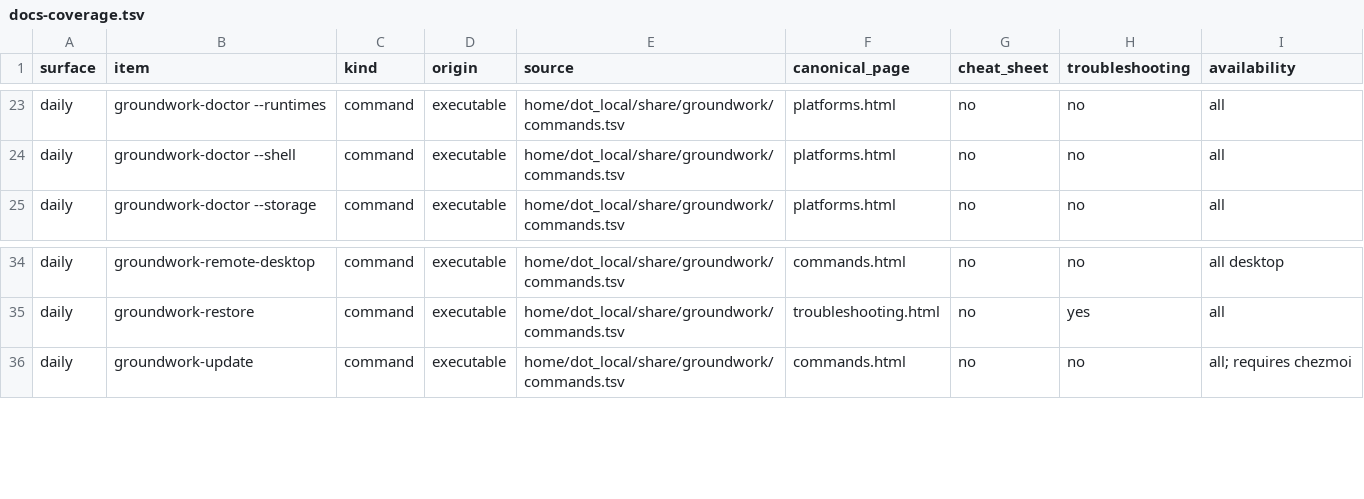
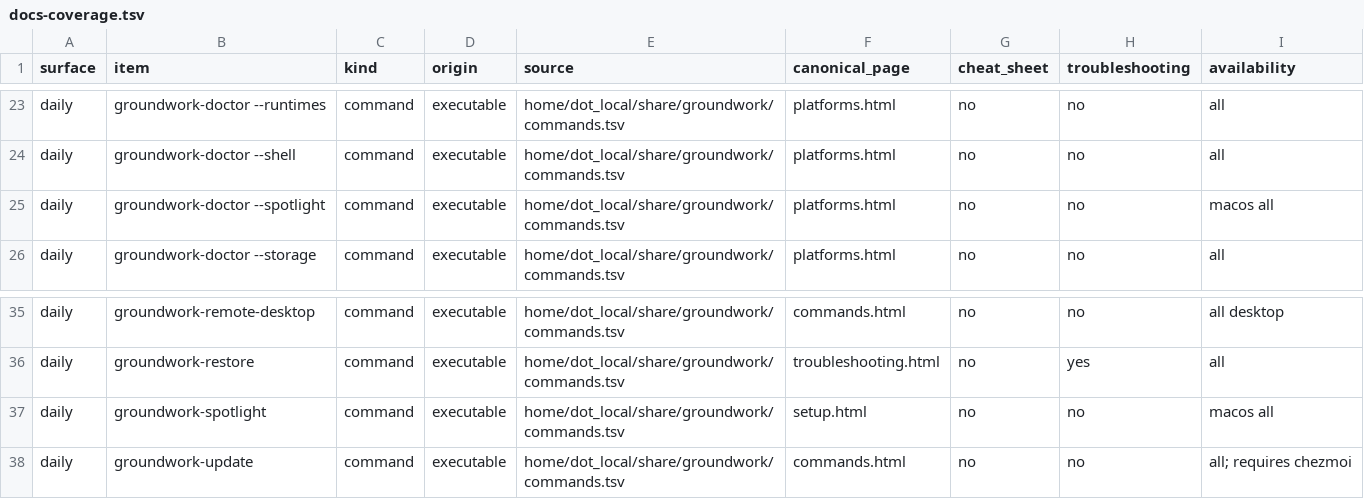
Before and after one commit to jasondockery/groundwork-mac, a TSV file: data/docs-coverage.tsv, drawn as a sheet; only a part is shown, gaps mark what is left out; the diff names each change by its address in the sheet, - before the commit and + after, or states it on an @@ line.

```diff
--- a/data/docs-coverage.tsv
+++ b/data/docs-coverage.tsv
+row 25: daily | groundwork-doctor --spotlight | command | executable | home/dot_local/share/groundwork/commands.tsv | platforms.html | no | no | macos all
+row 37: daily | groundwork-spotlight | command | executable | home/dot_local/share/groundwork/commands.tsv | setup.html | no | no | macos all
```
Also changed, not shown: data/docs-command-surfaces.tsv, home/dot_local/share/groundwork/commands.tsv, 11 other files.
